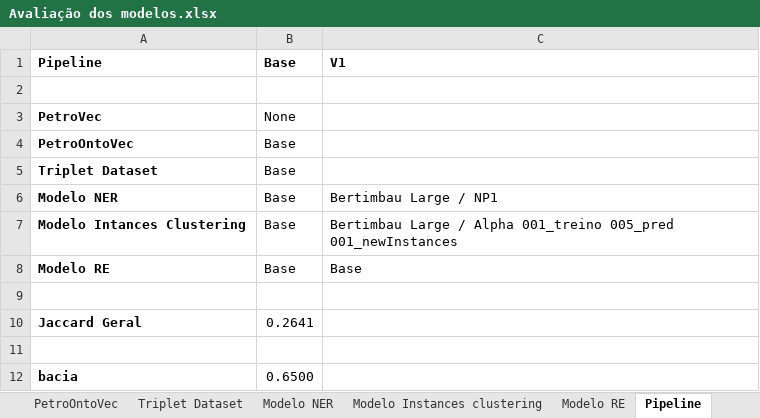
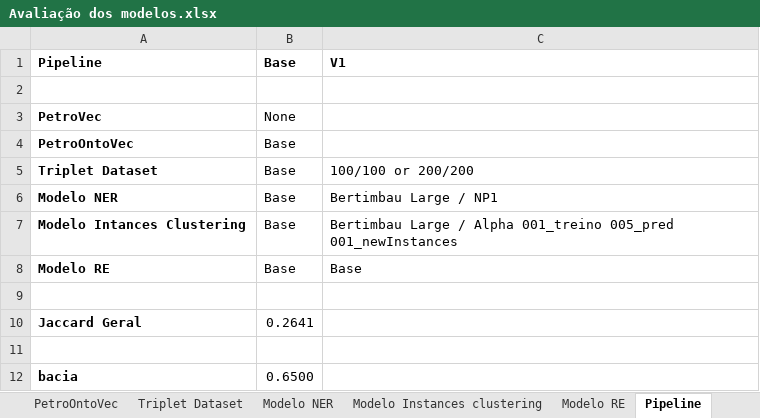
Before and after one commit to Petroles/Petro_KGraph, an Excel workbook: Evaluation/Avaliação dos modelos.xlsx, sheet Pipeline, drawn as a sheet; only a part is shown; values as stored, in another font and other column widths than the file's, no borders; the diff names each change by its address in the sheet, - before the commit and + after, or states it on an @@ line.

```diff
--- a/Evaluation/Avaliação dos modelos.xlsx (sheet Pipeline)
+++ b/Evaluation/Avaliação dos modelos.xlsx (sheet Pipeline)
-C5: (empty)
+C5: 100/100 or 200/200
```
Also changed, not shown: sheet Triplet Dataset, sheet PetroOntoVec.
